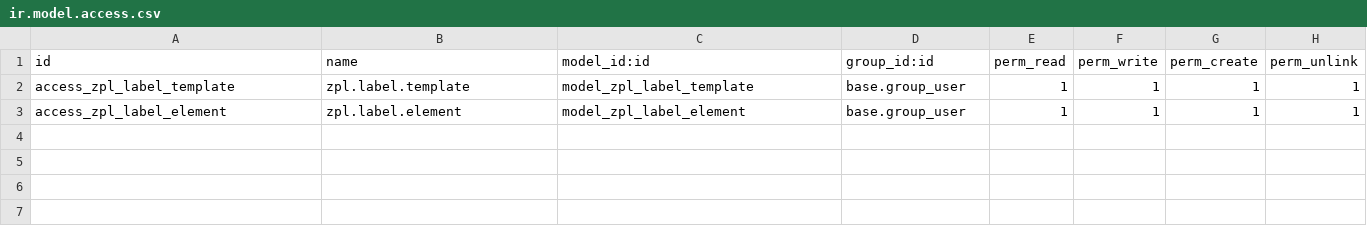
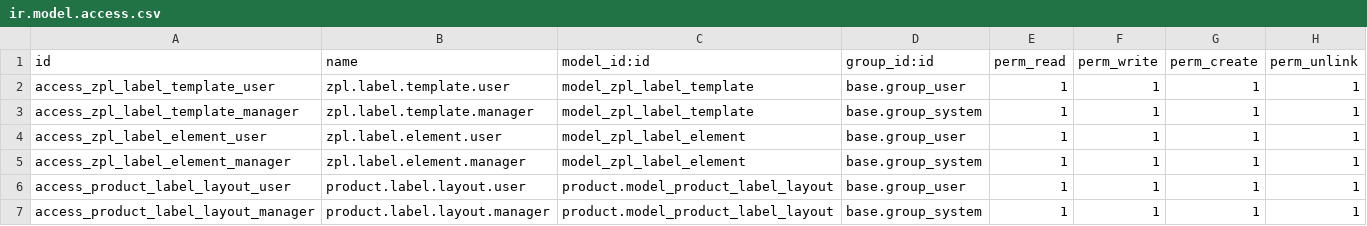
Before and after one commit to CybroOdooDev/Muhammed-Muflih, a CSV file: advanced_zpl_label_designer_print/security/ir.model.access.csv, drawn as a sheet.

Commit message:
[UPDT]advanced_zpl_label_designer_print

```diff
--- a/advanced_zpl_label_designer_print/security/ir.model.access.csv
+++ b/advanced_zpl_label_designer_print/security/ir.model.access.csv
@@ -1,3 +1,7 @@
 id,name,model_id:id,group_id:id,perm_read,perm_write,perm_create,perm_unlink
-access_zpl_label_template,zpl.label.template,model_zpl_label_template,base.group_user,1,1,1,1
-access_zpl_label_element,zpl.label.element,model_zpl_label_element,base.group_user,1,1,1,1
+access_zpl_label_template_user,zpl.label.template.user,model_zpl_label_template,base.group_user,1,1,1,1
+access_zpl_label_template_manager,zpl.label.template.manager,model_zpl_label_template,base.group_system,1,1,1,1
+access_zpl_label_element_user,zpl.label.element.user,model_zpl_label_element,base.group_user,1,1,1,1
+access_zpl_label_element_manager,zpl.label.element.manager,model_zpl_label_element,base.group_system,1,1,1,1
+access_product_label_layout_user,product.label.layout.user,product.model_product_label_layout,base.group_user,1,1,1,1
+access_product_label_layout_manager,product.label.layout.manager,product.model_product_label_layout,base.group_system,1,1,1,1
```
Also changed, not shown: 18 other files.
